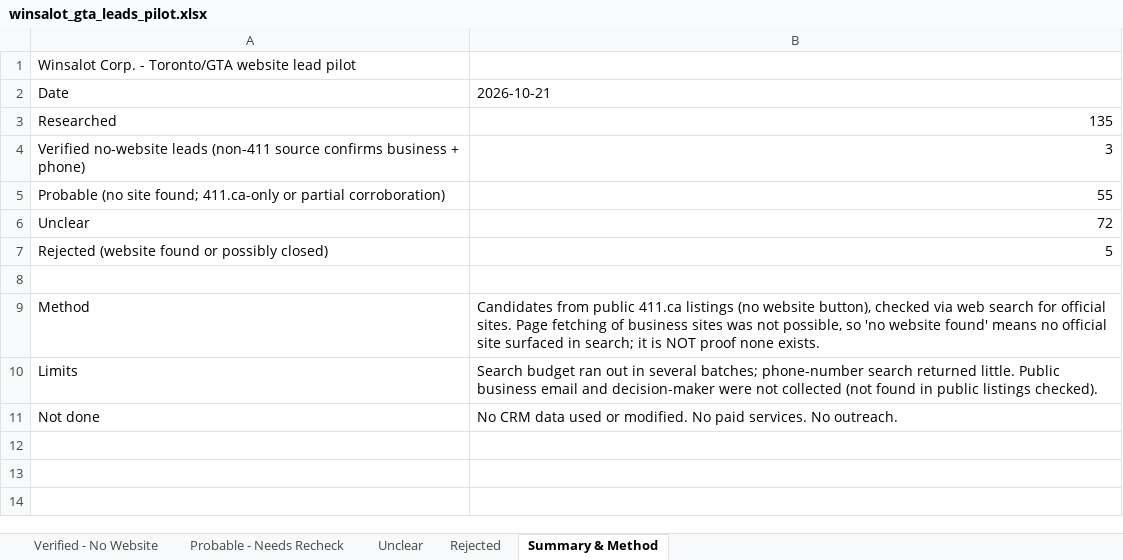
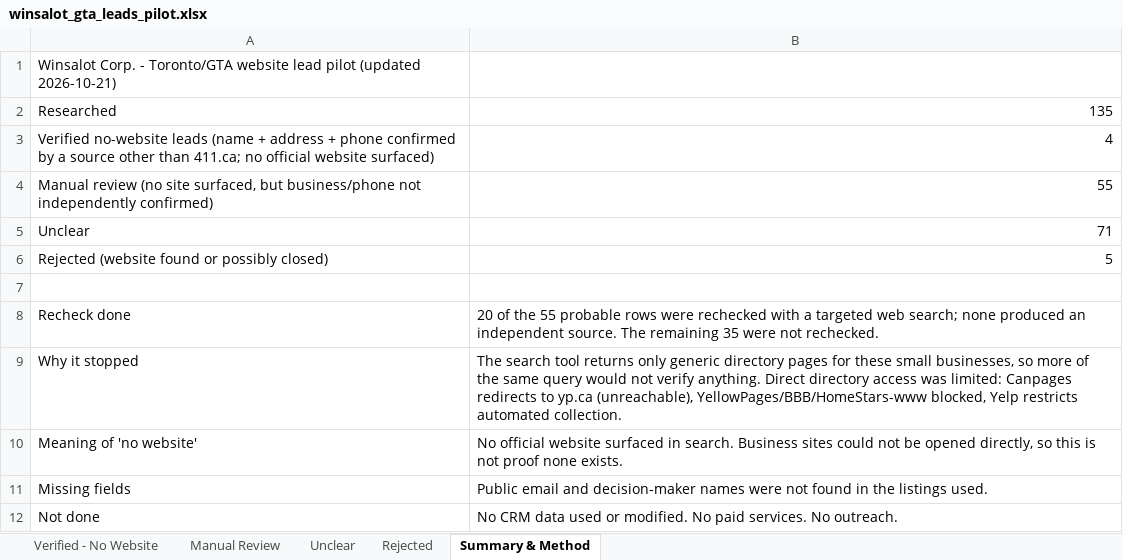
Before and after one commit to cjamadiwins/winsalot-funding, an Excel workbook: lead-research/winsalot_gta_leads_pilot.xlsx, sheet Summary & Method, drawn as a sheet; values as stored, in another font and other column widths than the file's, no borders; removed rows and columns are numbered as before the commit, all else as after; the diff names each change by its address in the sheet, - before the commit and + after, or states it on an @@ line.

```diff
--- a/lead-research/winsalot_gta_leads_pilot.xlsx (sheet Summary & Method)
+++ b/lead-research/winsalot_gta_leads_pilot.xlsx (sheet Summary & Method)
-sheet tab: Probable - Needs Recheck
+sheet tab: Manual Review
-A1: …lead pilot
+A1: …lead pilot (updated 2026-10-21)
-row 2: Date | 2026-10-21
-row 4: Verified no-website leads (non-411 source confirms business + phone) | 3
+row 3: Verified no-website leads (name + address + phone confirmed by a source other than 411.ca; no official website surfaced) | 4
-A4: Probable (no site found; 411.ca-only or partial corroboration)
+A4: Manual review (no site surfaced, but business/phone not independently confirmed)
-B5: 72
+B5: 71
-row 9: Method | Candidates from public 411.ca listings (no website button), checked via web search for official sites. Page fetching of business sites was not possible, so 'no website found' means no official site surfaced in search; it is NOT proof none exists.
-row 10: Limits | Search budget ran out in several batches; phone-number search returned little. Public business email and decision-maker were not collected (not found in public listings checked).
+row 8: Recheck done | 20 of the 55 probable rows were rechecked with a targeted web search; none produced an independent source. The remaining 35 were not rechecked.
+row 9: Why it stopped | The search tool returns only generic directory pages for these small businesses, so more of the same query would not verify anything. Direct directory access was limited: Canpages redirects to yp.ca (unreachable), YellowPages/BBB/HomeStars-www blocked, Yelp restricts automated collection.
+row 10: Meaning of 'no website' | No official website surfaced in search. Business sites could not be opened directly, so this is not proof none exists.
+row 11: Missing fields | Public email and decision-maker names were not found in the listings used.
```
Also changed, not shown: sheet Manual Review, sheet Verified - No Website, sheet Unclear.
